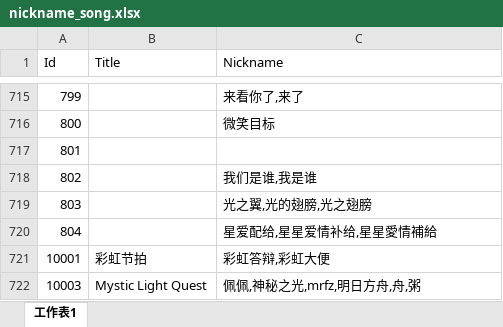
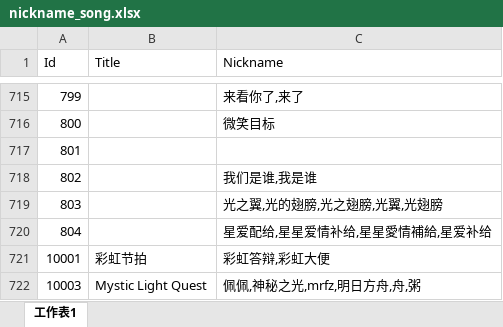
Before and after one commit to Kudryavka03/tsugu-bangdream-nickname, an Excel workbook: nickname_song.xlsx, sheet 工作表1, drawn as a sheet; only a part is shown, gaps mark what is left out; values as stored, in another font and other column widths than the file's, no borders; the diff names each change by its address in the sheet, - before the commit and + after, or states it on an @@ line.

```diff
--- a/nickname_song.xlsx (sheet 工作表1)
+++ b/nickname_song.xlsx (sheet 工作表1)
-C719 (Nickname): 光之翼,光的翅膀,光之翅膀
+C719 (Nickname): 光之翼,光的翅膀,光之翅膀,光翼,光翅膀
-C720 (Nickname): 星爱配给,星星爱情补给,星星愛情補給
+C720 (Nickname): 星爱配给,星星爱情补给,星星愛情補給,星爱补给
```
Also changed, not shown: playernumber.xlsx.
